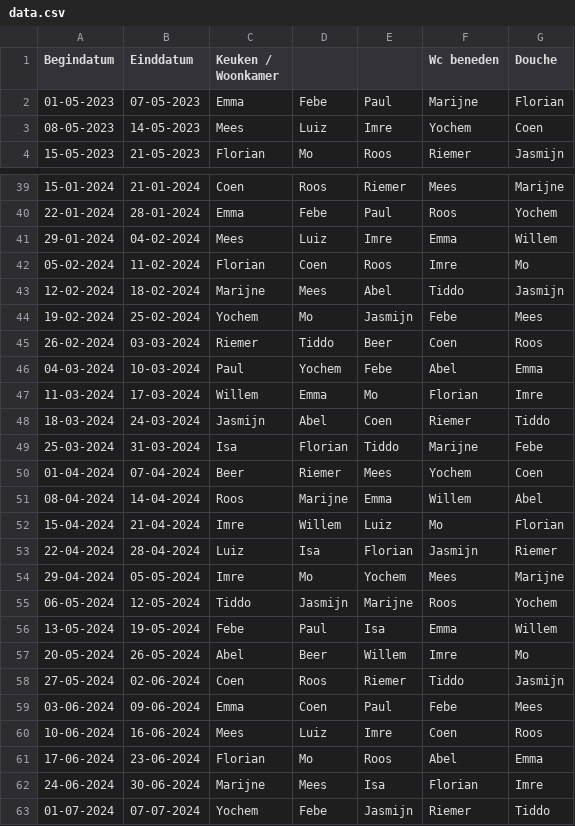
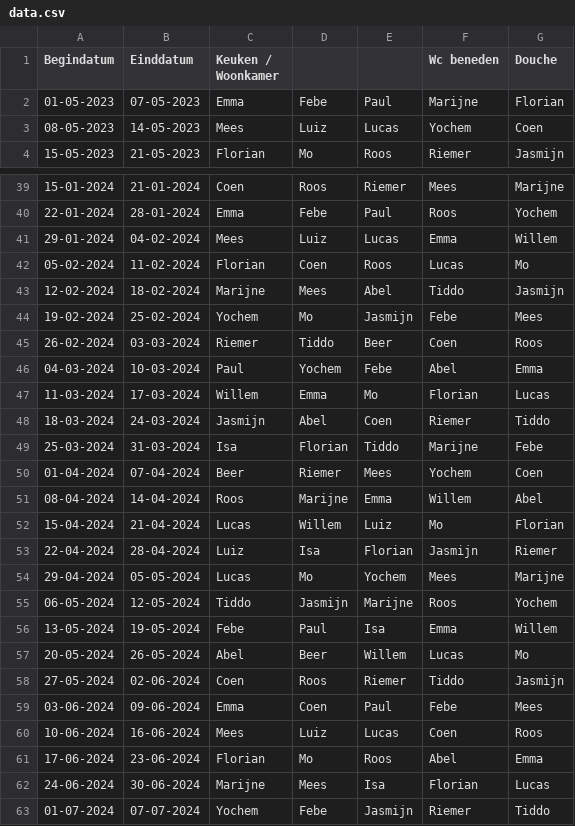
Before and after one commit to yochem/weektaak, a CSV file: data.csv, drawn as a sheet; only a part is shown, gaps mark what is left out; the diff covers the shown part only.

```diff
--- a/data.csv
+++ b/data.csv
@@ -2,3 +2,3 @@ Begindatum,Einddatum,Keuken / Woonkamer,,,Wc beneden,Douche
 01-05-2023,07-05-2023,Emma,Febe,Paul,Marijne,Florian
-08-05-2023,14-05-2023,Mees,Luiz,Imre,Yochem,Coen
+08-05-2023,14-05-2023,Mees,Luiz,Lucas,Yochem,Coen
 15-05-2023,21-05-2023,Florian,Mo,Roos,Riemer,Jasmijn
@@ -40,4 +40,4 @@ Begindatum,Einddatum,Keuken / Woonkamer,,,Wc beneden,Douche
 22-01-2024,28-01-2024,Emma,Febe,Paul,Roos,Yochem
-29-01-2024,04-02-2024,Mees,Luiz,Imre,Emma,Willem
-05-02-2024,11-02-2024,Florian,Coen,Roos,Imre,Mo
+29-01-2024,04-02-2024,Mees,Luiz,Lucas,Emma,Willem
+05-02-2024,11-02-2024,Florian,Coen,Roos,Lucas,Mo
 12-02-2024,18-02-2024,Marijne,Mees,Abel,Tiddo,Jasmijn
@@ -46,3 +46,3 @@ Begindatum,Einddatum,Keuken / Woonkamer,,,Wc beneden,Douche
 04-03-2024,10-03-2024,Paul,Yochem,Febe,Abel,Emma
-11-03-2024,17-03-2024,Willem,Emma,Mo,Florian,Imre
+11-03-2024,17-03-2024,Willem,Emma,Mo,Florian,Lucas
 18-03-2024,24-03-2024,Jasmijn,Abel,Coen,Riemer,Tiddo
@@ -51,13 +51,13 @@ Begindatum,Einddatum,Keuken / Woonkamer,,,Wc beneden,Douche
 08-04-2024,14-04-2024,Roos,Marijne,Emma,Willem,Abel
-15-04-2024,21-04-2024,Imre,Willem,Luiz,Mo,Florian
+15-04-2024,21-04-2024,Lucas,Willem,Luiz,Mo,Florian
 22-04-2024,28-04-2024,Luiz,Isa,Florian,Jasmijn,Riemer
-29-04-2024,05-05-2024,Imre,Mo,Yochem,Mees,Marijne
+29-04-2024,05-05-2024,Lucas,Mo,Yochem,Mees,Marijne
 06-05-2024,12-05-2024,Tiddo,Jasmijn,Marijne,Roos,Yochem
 13-05-2024,19-05-2024,Febe,Paul,Isa,Emma,Willem
-20-05-2024,26-05-2024,Abel,Beer,Willem,Imre,Mo
+20-05-2024,26-05-2024,Abel,Beer,Willem,Lucas,Mo
 27-05-2024,02-06-2024,Coen,Roos,Riemer,Tiddo,Jasmijn
 03-06-2024,09-06-2024,Emma,Coen,Paul,Febe,Mees
-10-06-2024,16-06-2024,Mees,Luiz,Imre,Coen,Roos
+10-06-2024,16-06-2024,Mees,Luiz,Lucas,Coen,Roos
 17-06-2024,23-06-2024,Florian,Mo,Roos,Abel,Emma
-24-06-2024,30-06-2024,Marijne,Mees,Isa,Florian,Imre
+24-06-2024,30-06-2024,Marijne,Mees,Isa,Florian,Lucas
 01-07-2024,07-07-2024,Yochem,Febe,Jasmijn,Riemer,Tiddo
```
Also changed, not shown: 14 edited cells elsewhere in this file, 21 other files.
